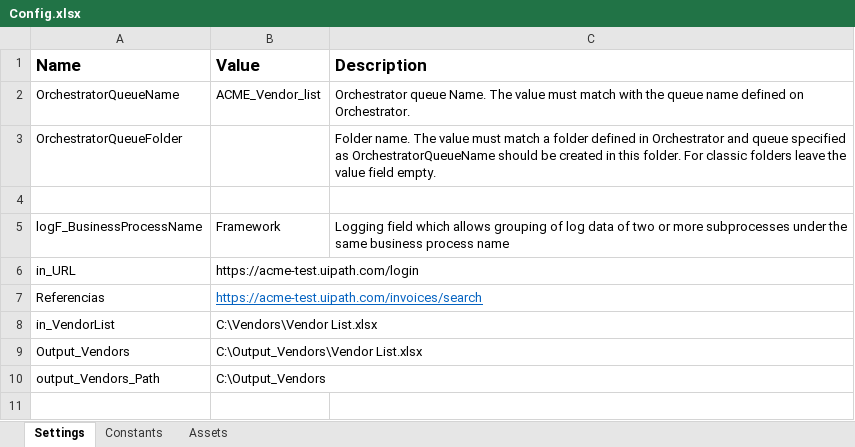
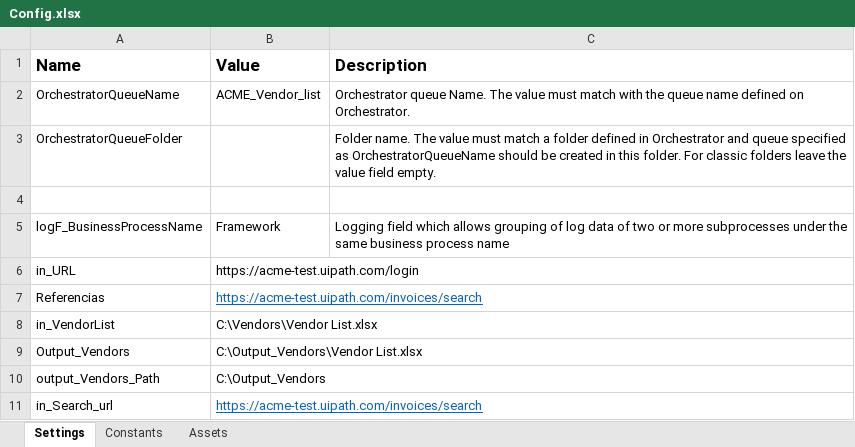
Before and after one commit to bgntejada/acme, an Excel workbook: Proyecto_Final_Performer/Data/Config.xlsx, sheet Settings, drawn as a sheet; values as stored, in another font and other column widths than the file's, no borders; the diff names each change by its address in the sheet, - before the commit and + after, or states it on an @@ line.

```diff
--- a/Proyecto_Final_Performer/Data/Config.xlsx (sheet Settings)
+++ b/Proyecto_Final_Performer/Data/Config.xlsx (sheet Settings)
+row 11: in_Search_url | https://acme-test.uipath.com/invoices/search
```
Also changed, not shown: 13 other files.
